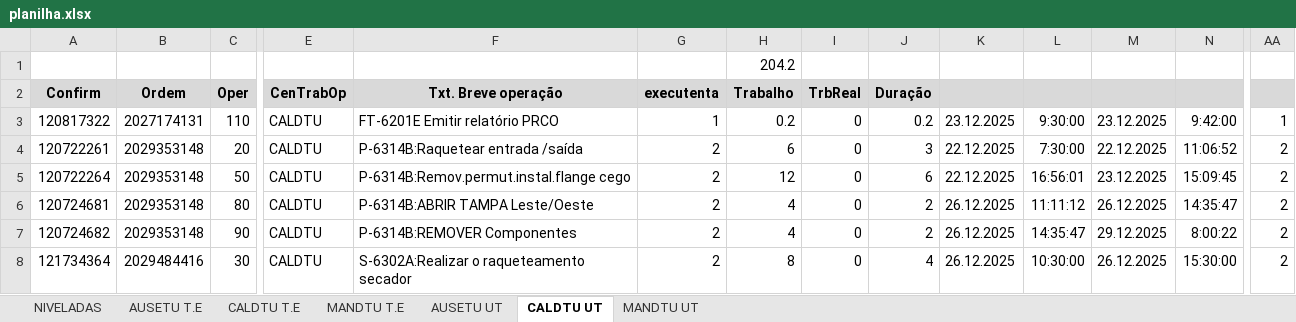
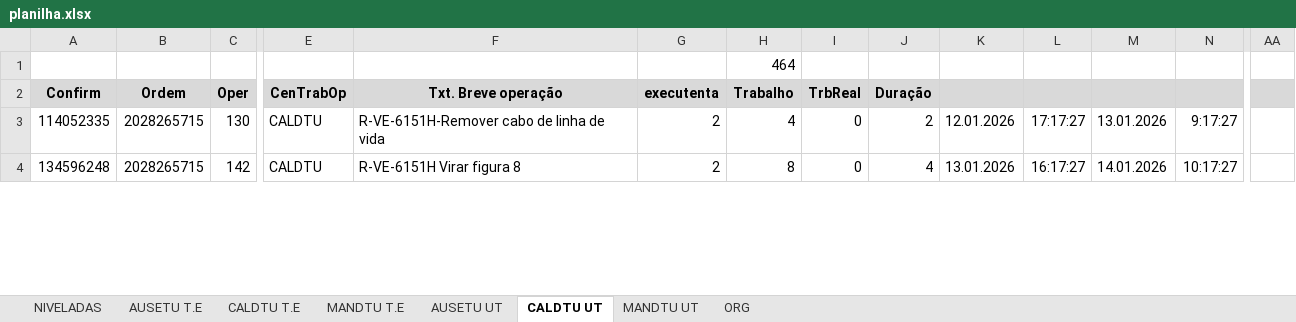
Before and after one commit to Cainelles/nivelamento, an Excel workbook: planilha.xlsx, sheet CALDTU UT, drawn as a sheet; only a part is shown, gaps mark what is left out; values as stored, in another font and other column widths than the file's, no borders; removed rows and columns are numbered as before the commit, all else as after; rows hold the shown columns only; the diff covers the shown part only; the diff names each change by its address in the sheet, - before the commit and + after, or states it on an @@ line.

```diff
--- a/planilha.xlsx (sheet CALDTU UT)
+++ b/planilha.xlsx (sheet CALDTU UT)
+sheet tab: ORG
-H1: 204.2
+H1: 464
-row 3: 120817322 | 2027174131 | 110 | CALDTU | FT-6201E Emitir relatório PRCO | 1 | 0.2 | 0 | 0.2 | 23.12.2025 | 9:30:00 | 23.12.2025 | 9:42:00 | 1
-row 4: 120722261 | 2029353148 | 20 | CALDTU | P-6314B:Raquetear entrada /saída | 2 | 6 | 0 | 3 | 22.12.2025 | 7:30:00 | 22.12.2025 | 11:06:52 | 2
-row 5: 120722264 | 2029353148 | 50 | CALDTU | P-6314B:Remov.permut.instal.flange cego | 2 | 12 | 0 | 6 | 22.12.2025 | 16:56:01 | 23.12.2025 | 15:09:45 | 2
-A3: 120724681
+A3: 114052335
-B3: 2029353148
+B3: 2028265715
-C3: 80
+C3: 130
-F3: P-6314B:ABRIR TAMPA Leste/Oeste
+F3: R-VE-6151H-Remover cabo de linha de vida
-K3: 26.12.2025
+K3: 12.01.2026
-L3: 11:11:12
+L3: 17:17:27
-M3: 26.12.2025
+M3: 13.01.2026
-N3: 14:35:47
+N3: 9:17:27
-AA3: 2
+AA3: (empty)
-row 7: 120724682 | 2029353148 | 90 | CALDTU | P-6314B:REMOVER Componentes | 2 | 4 | 0 | 2 | 26.12.2025 | 14:35:47 | 29.12.2025 | 8:00:22 | 2
-A4: 121734364
+A4: 134596248
-B4: 2029484416
+B4: 2028265715
-C4: 30
+C4: 142
-F4: S-6302A:Realizar o raqueteamento secador
+F4: R-VE-6151H Virar figura 8
-K4: 26.12.2025
+K4: 13.01.2026
-L4: 10:30:00
+L4: 16:17:27
-M4: 26.12.2025
+M4: 14.01.2026
-N4: 15:30:00
+N4: 10:17:27
-AA4: 2
+AA4: (empty)
```
Also changed, not shown: 35 added rows, 3 removed rows and 262 edited cells elsewhere in this sheet, sheet MANDTU UT, sheet CALDTU T.E, sheet AUSETU UT, sheet AUSETU T.E, sheet MANDTU T.E, sheet NIVELADAS, charts or pictures.
